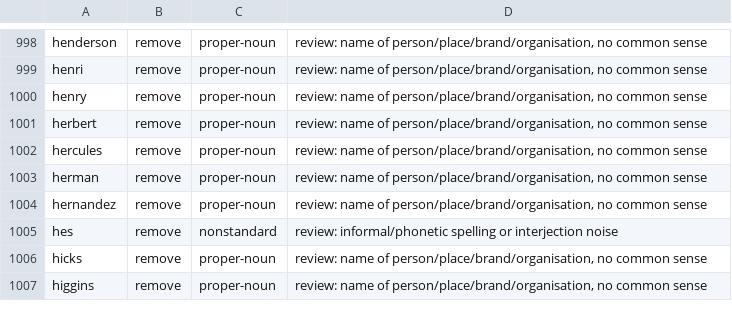
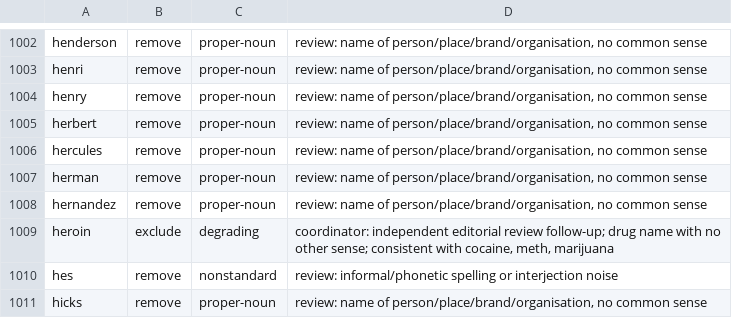
Before and after one commit to PhilJordan18/incision, a TSV file: tools/word-lists/review/wf311-r1/en.review.tsv, drawn as a sheet; only a part is shown, gaps mark what is left out; the shorter side is filled out with more unchanged rows; the diff covers the shown part only.

```diff
--- a/tools/word-lists/review/wf311-r1/en.review.tsv
+++ b/tools/word-lists/review/wf311-r1/en.review.tsv
@@ -1004,2 +1008,3 @@ herman	remove	proper-noun	review: name of person/place/brand/organisation, no co
 hernandez	remove	proper-noun	review: name of person/place/brand/organisation, no common sense
+heroin	exclude	degrading	coordinator: independent editorial review follow-up; drug name with no other sense; consistent with cocaine, meth, marijuana
 hes	remove	nonstandard	review: informal/phonetic spelling or interjection noise
```
Also changed, not shown: 16 added rows elsewhere in this file, tools/word-lists/review/wf311-r1/fr.review.tsv, 6 other files.
